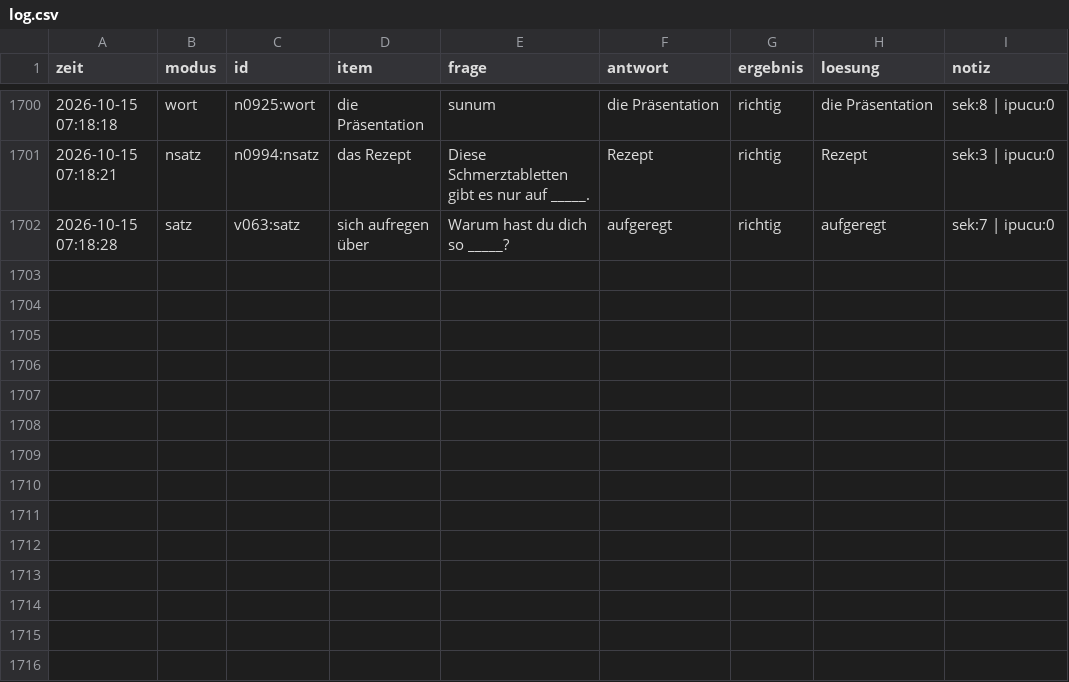
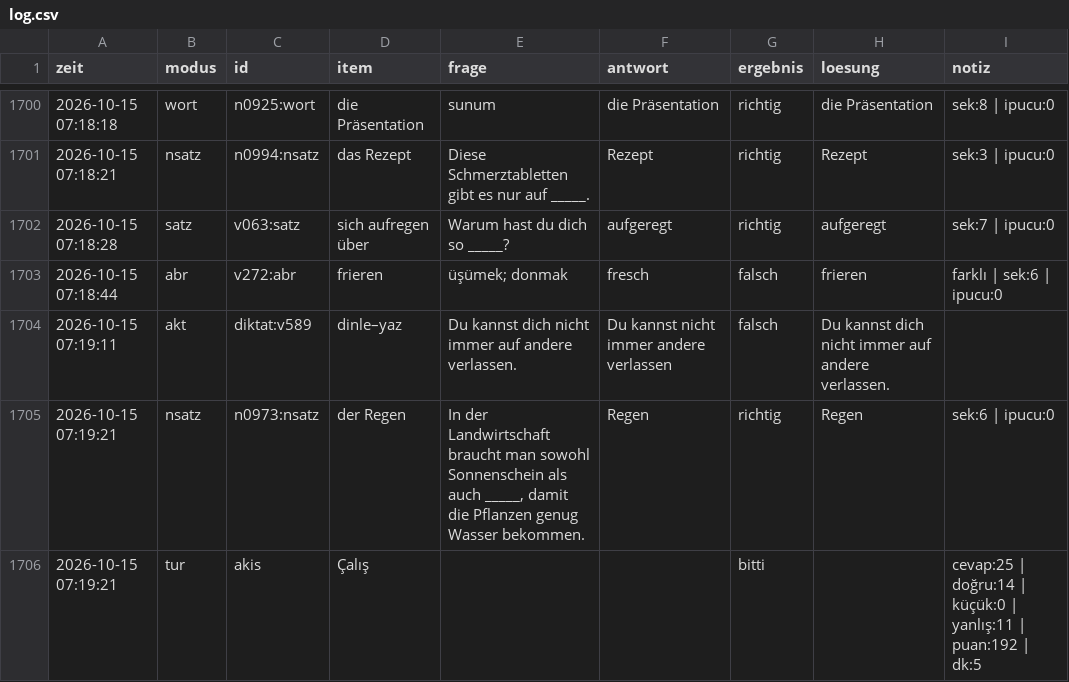
Before and after one commit to TunaArslankaya/Almanca-Tekrar, a CSV file: log/log.csv, drawn as a sheet; only a part is shown, gaps mark what is left out; the diff names each change by its address in the sheet, - before the commit and + after, or states it on an @@ line.

Commit message:
log: 4 cevap

```diff
--- a/log/log.csv
+++ b/log/log.csv
+row 1703: 2026-10-15 07:18:44 | abr | v272:abr | frieren | üşümek; donmak | fresch | falsch | frieren | farklı | sek:6 | ipucu:0
+row 1704: 2026-10-15 07:19:11 | akt | diktat:v589 | dinle–yaz | Du kannst dich nicht immer auf andere verlassen. | Du kannst nicht immer andere verlassen | falsch | Du kannst dich nicht immer auf andere verlassen.
+row 1705: 2026-10-15 07:19:21 | nsatz | n0973:nsatz | der Regen | In der Landwirtschaft braucht man sowohl Sonnenschein als auch _____, damit die Pflanzen genug Wasser bekommen. | Regen | richtig | Regen | sek:6 | ipucu:0
+row 1706: 2026-10-15 07:19:21 | tur | akis | Çalış |  |  | bitti |  | cevap:25 | doğru:14 | küçük:0 | yanlış:11 | puan:192 | dk:5
```
